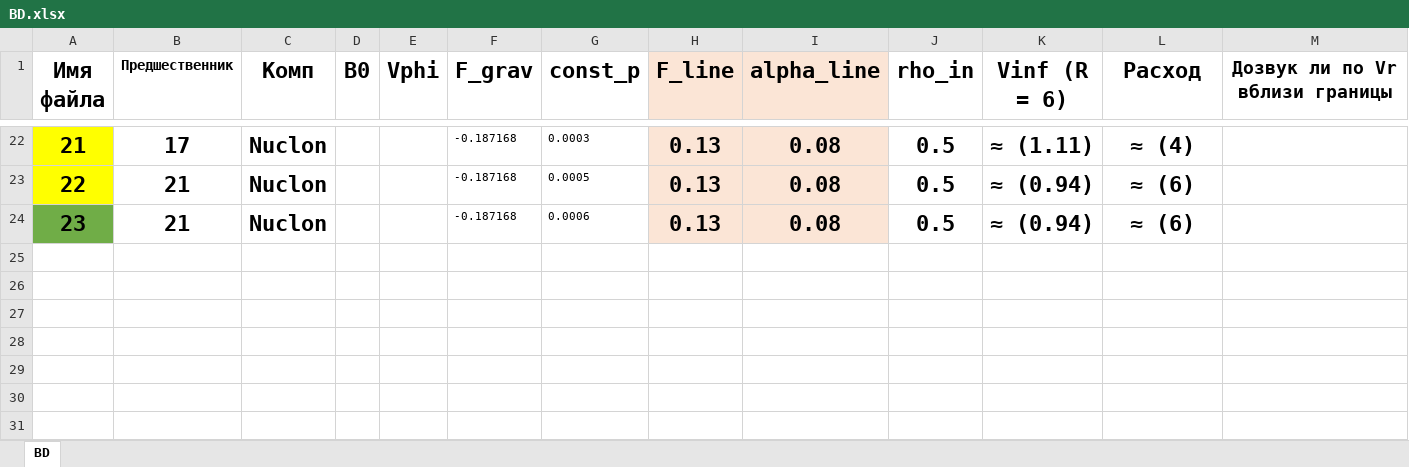
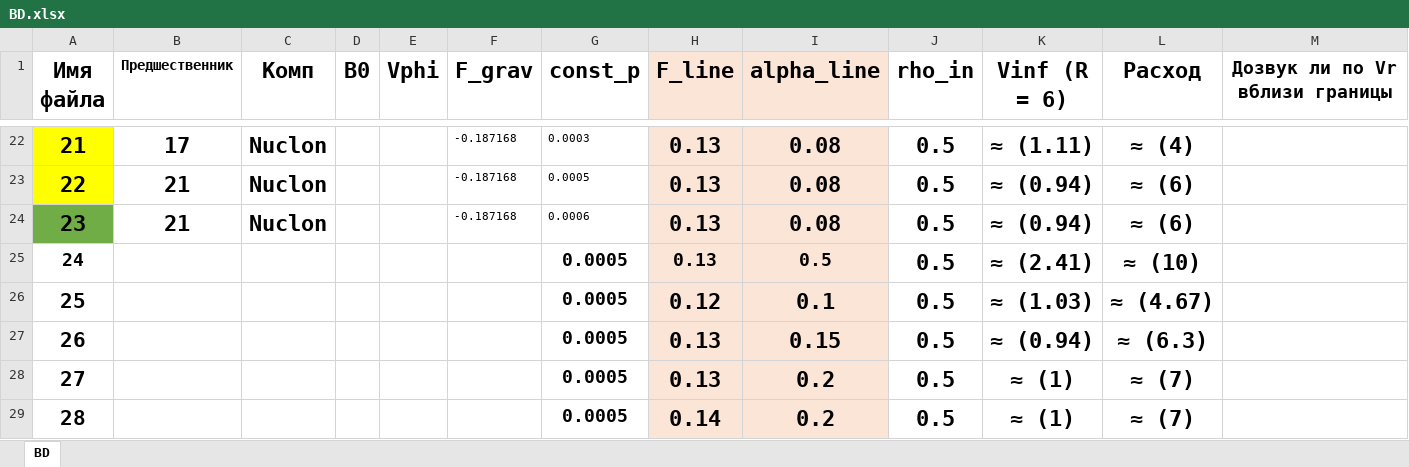
Before and after one commit to SergeyMSU/Hesperus, an Excel workbook: BD.xlsx, sheet BD, drawn as a sheet; only a part is shown, gaps mark what is left out; values as stored, in another font and other column widths than the file's, no borders; rows hold the shown columns only; the diff names each change by its address in the sheet, - before the commit and + after, or states it on an @@ line.

```diff
--- a/BD.xlsx (sheet BD)
+++ b/BD.xlsx (sheet BD)
+row 25: 24 |  |  |  |  |  | 0.0005 | 0.13 | 0.5 | 0.5 | ≈ (2.41) | ≈ (10)
+row 26: 25 |  |  |  |  |  | 0.0005 | 0.12 | 0.1 | 0.5 | ≈ (1.03) | ≈ (4.67)
+row 27: 26 |  |  |  |  |  | 0.0005 | 0.13 | 0.15 | 0.5 | ≈ (0.94) | ≈ (6.3)
+row 28: 27 |  |  |  |  |  | 0.0005 | 0.13 | 0.2 | 0.5 | ≈ (1) | ≈ (7)
+row 29: 28 |  |  |  |  |  | 0.0005 | 0.14 | 0.2 | 0.5 | ≈ (1) | ≈ (7)
```
Also changed, not shown: 2 other files.
